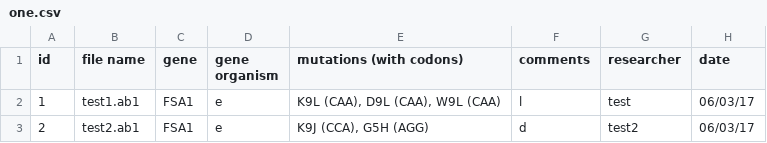
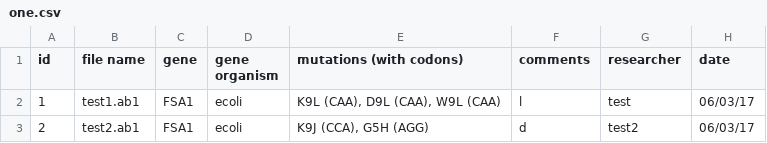
Before and after one commit to BluemlJ/GSAT, a CSV file: p_GSAT/resources/readingtests/one/one.csv, drawn as a sheet; only a part is shown; the diff names each change by its address in the sheet, - before the commit and + after, or states it on an @@ line.

Commit message:
Retrieve gene

```diff
--- a/p_GSAT/resources/readingtests/one/one.csv
+++ b/p_GSAT/resources/readingtests/one/one.csv
-D2:D3 (gene organism): e
+D2:D3 (gene organism): ecoli
```
Also changed, not shown: p_GSAT/resources/writingtests/gsat_results_convertAndStoreTest.csv, 3 other files.
